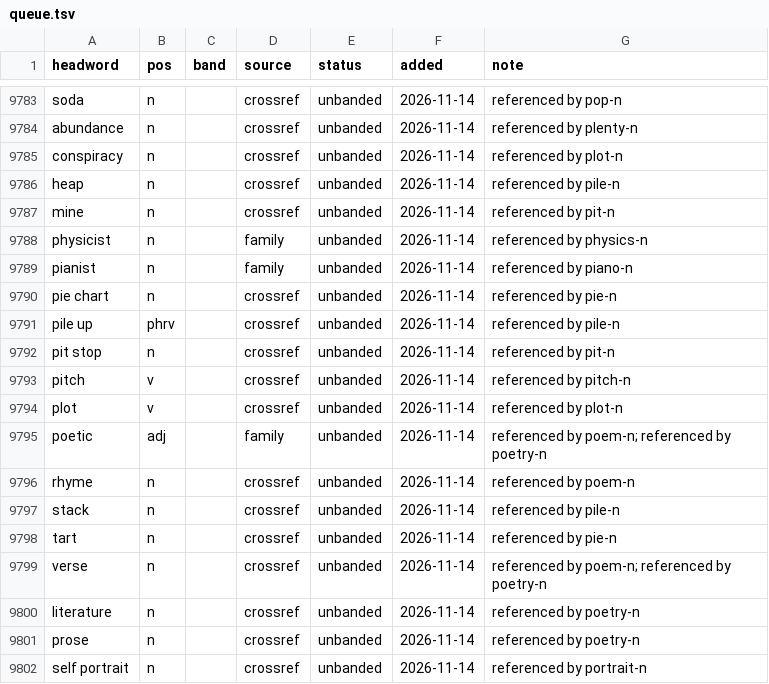
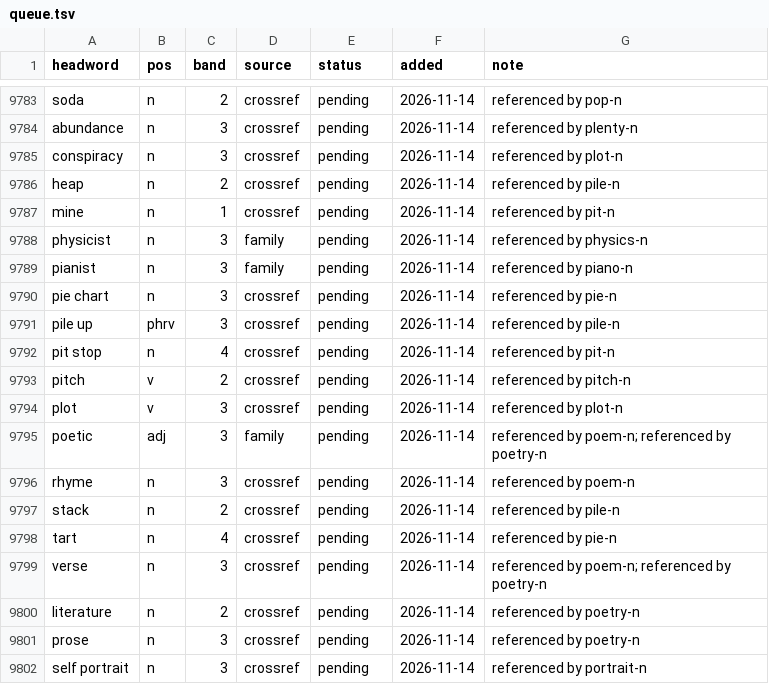
Before and after one commit to tkgally/eex-dict, a TSV file: headwords/queue.tsv, drawn as a sheet; only a part is shown, gaps mark what is left out; the diff covers the shown part only; the diff names each change by its address in the sheet, - before the commit and + after, or states it on an @@ line.

```diff
--- a/headwords/queue.tsv
+++ b/headwords/queue.tsv
-C9783 (band): (empty)
+C9783 (band): 2
-E9783:E9802 (status): unbanded
+E9783:E9802 (status): pending
-C9784:C9785 (band): (empty)
+C9784:C9785 (band): 3
-C9786 (band): (empty)
+C9786 (band): 2
-C9787 (band): (empty)
+C9787 (band): 1
-C9788:C9791 (band): (empty)
+C9788:C9791 (band): 3
-C9792 (band): (empty)
+C9792 (band): 4
-C9793 (band): (empty)
+C9793 (band): 2
-C9794:C9796 (band): (empty)
+C9794:C9796 (band): 3
-C9797 (band): (empty)
+C9797 (band): 2
-C9798 (band): (empty)
+C9798 (band): 4
-C9799 (band): (empty)
+C9799 (band): 3
-C9800 (band): (empty)
+C9800 (band): 2
-C9801:C9802 (band): (empty)
+C9801:C9802 (band): 3
```
Also changed, not shown: 54 edited cells elsewhere in this file, 34 other files.
